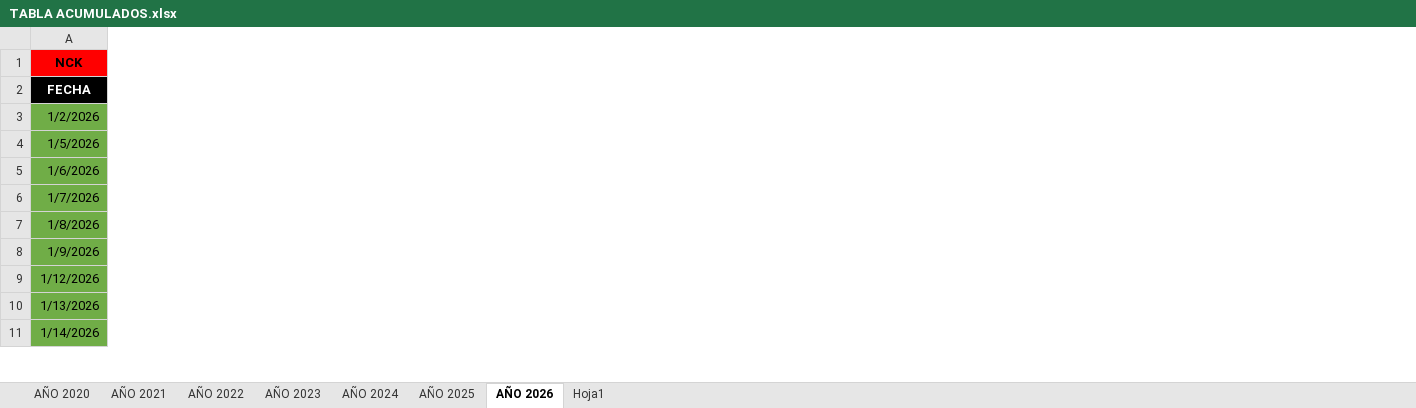
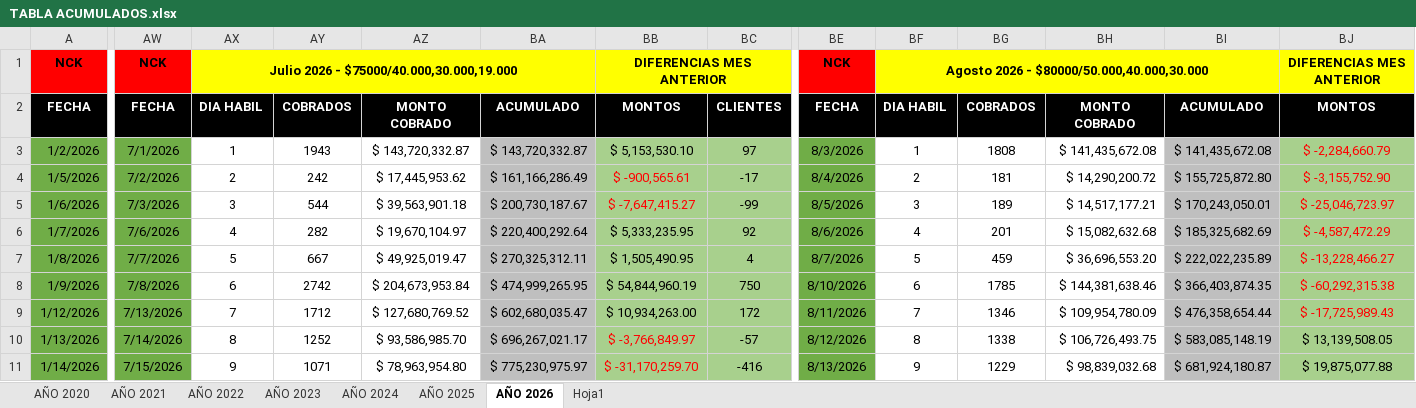
Before and after one commit to grupoprolider/Recaudacion-GPL, an Excel workbook: TABLA ACUMULADOS.xlsx, sheet AÑO 2026, drawn as a sheet; only a part is shown, gaps mark what is left out; values as stored, in another font and other column widths than the file's, no borders; the diff covers the shown part only; the diff names each change by its address in the sheet, - before the commit and + after, or states it on an @@ line.

```diff
--- a/TABLA ACUMULADOS.xlsx (sheet AÑO 2026)
+++ b/TABLA ACUMULADOS.xlsx (sheet AÑO 2026)
+column AW, rows 1-11: NCK | FECHA | 7/1/2026 | 7/2/2026 | 7/3/2026 | 7/6/2026 | 7/7/2026 | 7/8/2026 | 7/13/2026 | 7/14/2026 | 7/15/2026
+column AX, rows 1-11: Julio 2026 - $75000/40.000,30.000,19.000 | DIA HABIL | 1 | 2 | 3 | 4 | 5 | 6 | 7 | 8 | 9
+column AY, rows 2-11: COBRADOS | 1943 | 242 | 544 | 282 | 667 | 2742 | 1712 | 1252 | 1071
+column AZ, rows 2-11: MONTO COBRADO | $ 143,720,332.87 | $ 17,445,953.62 | $ 39,563,901.18 | $ 19,670,104.97 | $ 49,925,019.47 | $ 204,673,953.84 | $ 127,680,769.52 | $ 93,586,985.70 | $ 78,963,954.80
+column BA, rows 2-11: ACUMULADO | $ 143,720,332.87 | $ 161,166,286.49 | $ 200,730,187.67 | $ 220,400,292.64 | $ 270,325,312.11 | $ 474,999,265.95 | $ 602,680,035.47 | $ 696,267,021.17 | $ 775,230,975.97
+column BB, rows 1-11: DIFERENCIAS MES ANTERIOR | MONTOS | $ 5,153,530.10 | $ -900,565.61 | $ -7,647,415.27 | $ 5,333,235.95 | $ 1,505,490.95 | $ 54,844,960.19 | $ 10,934,263.00 | $ -3,766,849.97 | $ -31,170,259.70
+column BC, rows 2-11: CLIENTES | 97 | -17 | -99 | 92 | 4 | 750 | 172 | -57 | -416
+column BE, rows 1-11: NCK | FECHA | 8/3/2026 | 8/4/2026 | 8/5/2026 | 8/6/2026 | 8/7/2026 | 8/10/2026 | 8/11/2026 | 8/12/2026 | 8/13/2026
+column BF, rows 1-11: Agosto 2026 - $80000/50.000,40.000,30.000 | DIA HABIL | 1 | 2 | 3 | 4 | 5 | 6 | 7 | 8 | 9
+column BG, rows 2-11: COBRADOS | 1808 | 181 | 189 | 201 | 459 | 1785 | 1346 | 1338 | 1229
+column BH, rows 2-11: MONTO COBRADO | $ 141,435,672.08 | $ 14,290,200.72 | $ 14,517,177.21 | $ 15,082,632.68 | $ 36,696,553.20 | $ 144,381,638.46 | $ 109,954,780.09 | $ 106,726,493.75 | $ 98,839,032.68
+column BI, rows 2-11: ACUMULADO | $ 141,435,672.08 | $ 155,725,872.80 | $ 170,243,050.01 | $ 185,325,682.69 | $ 222,022,235.89 | $ 366,403,874.35 | $ 476,358,654.44 | $ 583,085,148.19 | $ 681,924,180.87
+column BJ, rows 1-11: DIFERENCIAS MES ANTERIOR | MONTOS | $ -2,284,660.79 | $ -3,155,752.90 | $ -25,046,723.97 | $ -4,587,472.29 | $ -13,228,466.27 | $ -60,292,315.38 | $ -17,725,989.43 | $ 13,139,508.05 | $ 19,875,077.88
```
Also changed, not shown: 2 added rows, 27 added columns and 32 edited cells elsewhere in this sheet, sheet AÑO 2023, sheet AÑO 2021, sheet AÑO 2024, sheet AÑO 2025, sheet AÑO 2020, sheet AÑO 2022, formulas that keep their value, hidden cells, 3 other files.
